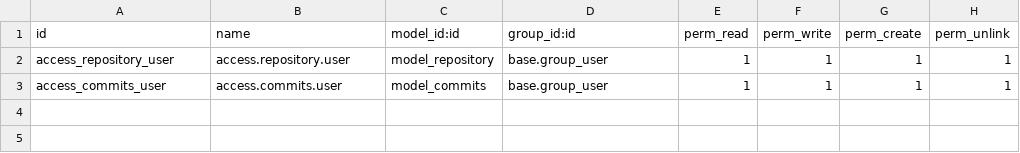
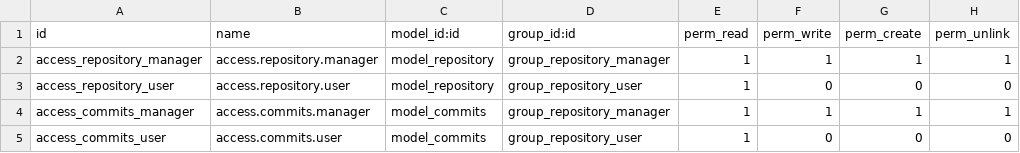
Before and after one commit to mfriascos/Technical_test_Technihand, a CSV file: code_repository_management/security/ir.model.access.csv, drawn as a sheet.

```diff
--- a/code_repository_management/security/ir.model.access.csv
+++ b/code_repository_management/security/ir.model.access.csv
@@ -1,3 +1,5 @@
 id,name,model_id:id,group_id:id,perm_read,perm_write,perm_create,perm_unlink
-access_repository_user,access.repository.user,model_repository,base.group_user,1,1,1,1
-access_commits_user,access.commits.user,model_commits,base.group_user,1,1,1,1
+access_repository_manager,access.repository.manager,model_repository,group_repository_manager,1,1,1,1
+access_repository_user,access.repository.user,model_repository,group_repository_user,1,0,0,0
+access_commits_manager,access.commits.manager,model_commits,group_repository_manager,1,1,1,1
+access_commits_user,access.commits.user,model_commits,group_repository_user,1,0,0,0
```
Also changed, not shown: 10 other files.
